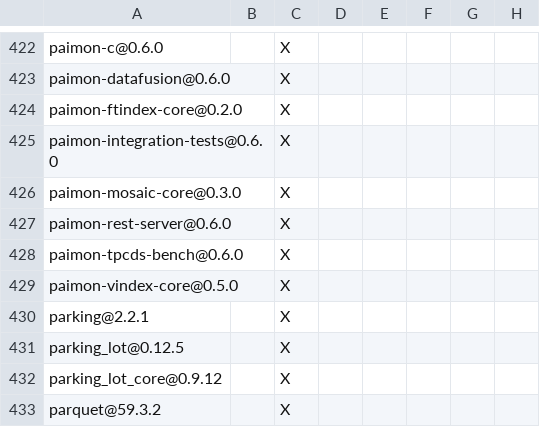
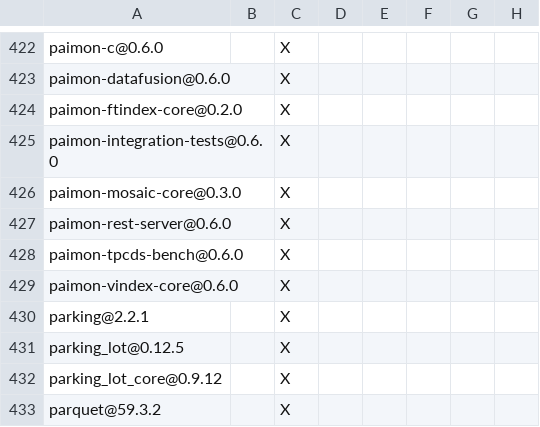
Before and after one commit to apache/paimon-rust, a TSV file: DEPENDENCIES.rust.tsv, drawn as a sheet; only a part is shown, gaps mark what is left out; the diff names each change by its address in the sheet, - before the commit and + after, or states it on an @@ line.

Commit message:
[Build] Upgrade paimon-vindex-core to 0.6.0 (#1502)

```diff
--- a/DEPENDENCIES.rust.tsv
+++ b/DEPENDENCIES.rust.tsv
-A429: paimon-vindex-core@0.5.0
+A429: paimon-vindex-core@0.6.0
```
Also changed, not shown: benchmarks/tpcds/DEPENDENCIES.rust.tsv, bindings/c/DEPENDENCIES.rust.tsv, 16 other files.
